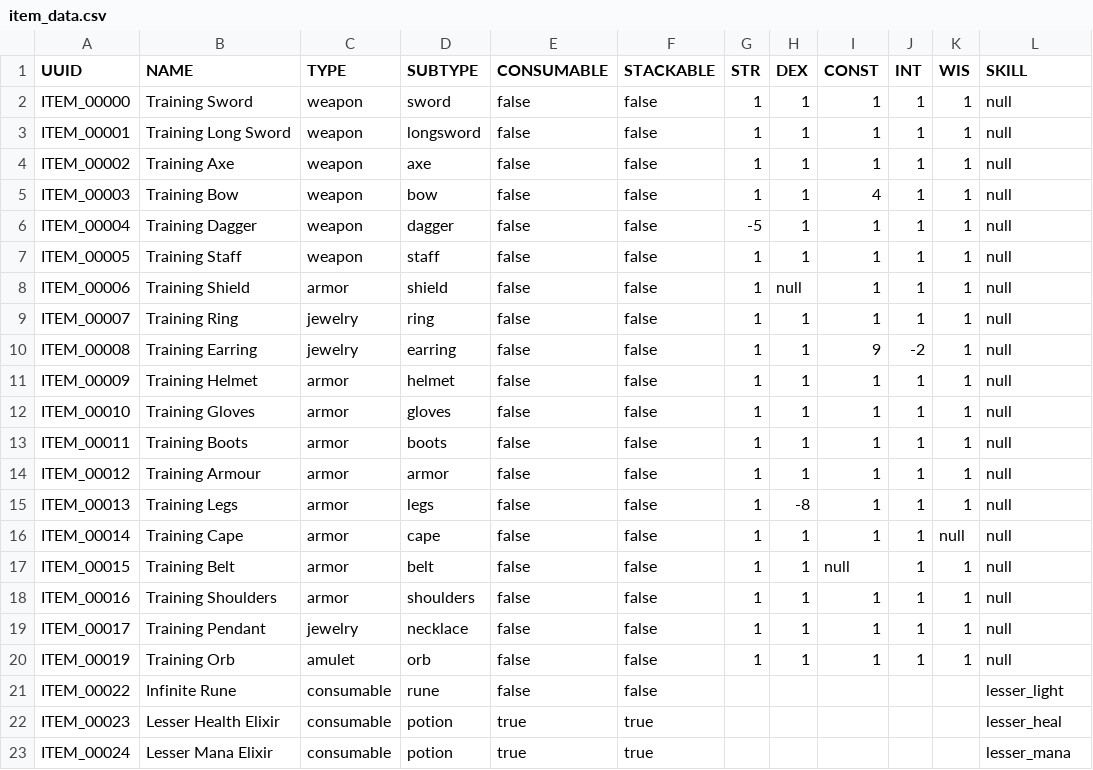
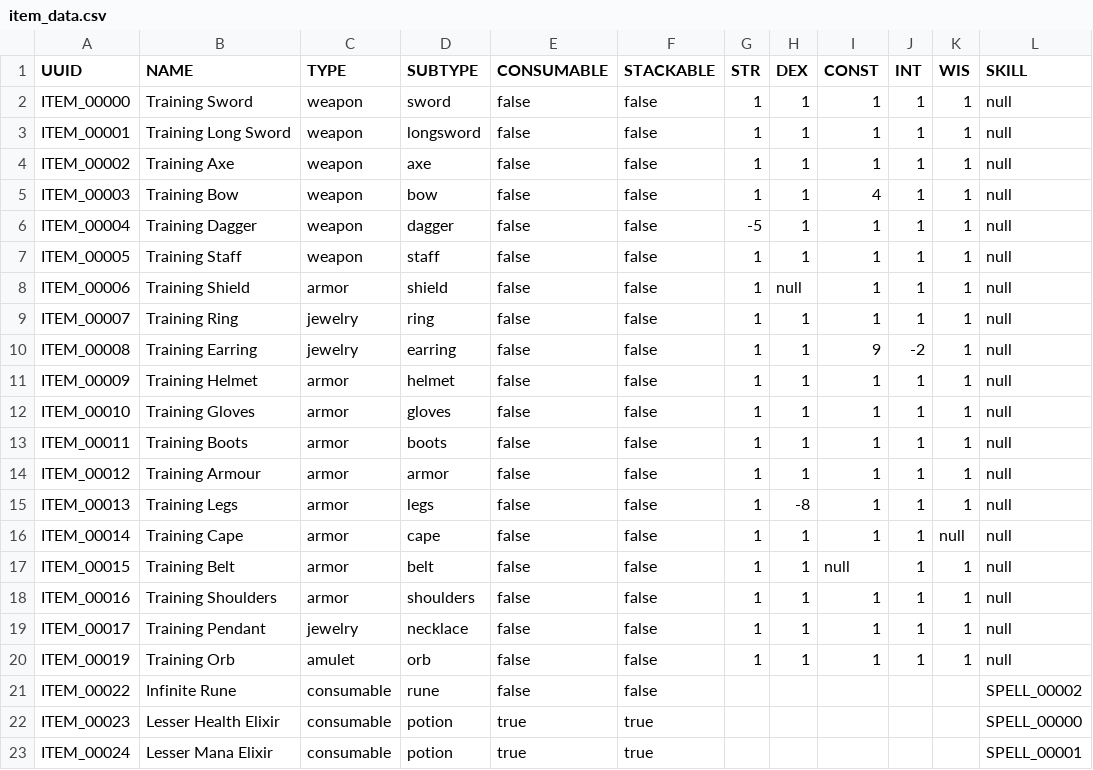
Before and after one commit to Emaleth/Aether_client, a CSV file: data/item_data.csv, drawn as a sheet.

```diff
--- a/data/item_data.csv
+++ b/data/item_data.csv
@@ -20,4 +20,4 @@ ITEM_00017,Training Pendant,jewelry,necklace,false,false,1,1,1,1,1,null
 ITEM_00019,Training Orb,amulet,orb,false,false,1,1,1,1,1,null
-ITEM_00022,Infinite Rune,consumable,rune,false,false,,,,,,lesser_light
-ITEM_00023,Lesser Health Elixir,consumable,potion,true,true,,,,,,lesser_heal
-ITEM_00024,Lesser Mana Elixir,consumable,potion,true,true,,,,,,lesser_mana
+ITEM_00022,Infinite Rune,consumable,rune,false,false,,,,,,SPELL_00002
+ITEM_00023,Lesser Health Elixir,consumable,potion,true,true,,,,,,SPELL_00000
+ITEM_00024,Lesser Mana Elixir,consumable,potion,true,true,,,,,,SPELL_00001
```
Also changed, not shown: data/spell_data.csv, 5 other files.
